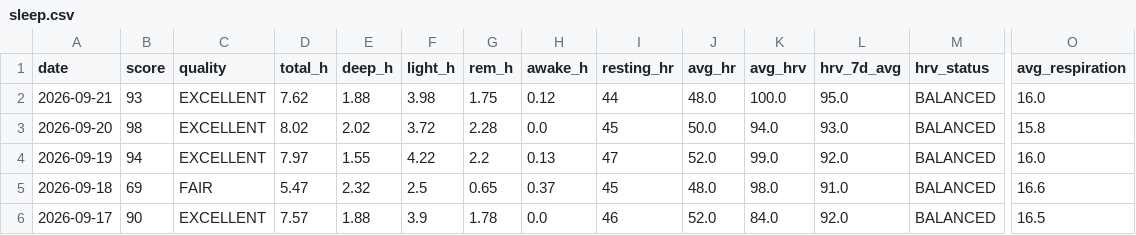
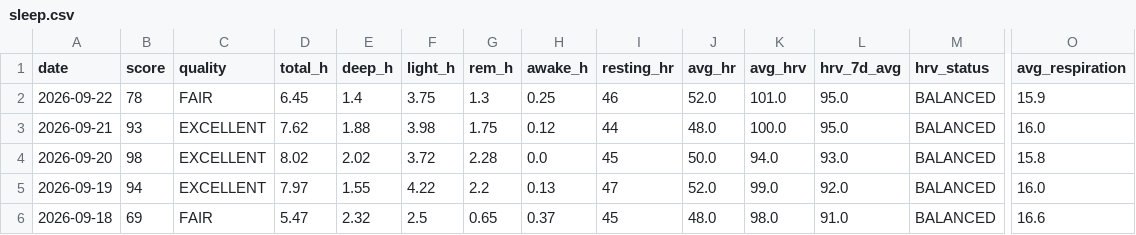
Before and after one commit to GeoffreyBian/train, a CSV file: data/sleep.csv, drawn as a sheet; only a part is shown, gaps mark what is left out; the shorter side is filled out with more unchanged rows; rows hold the shown columns only; the diff names each change by its address in the sheet, - before the commit and + after, or states it on an @@ line.

```diff
--- a/data/sleep.csv
+++ b/data/sleep.csv
+row 2: 2026-09-22 | 78 | FAIR | 6.45 | 1.4 | 3.75 | 1.3 | 0.25 | 46 | 52.0 | 101.0 | 95.0 | BALANCED | 15.9
```
Also changed, not shown: data/activities.csv, data/daily.csv, 6 other files.
